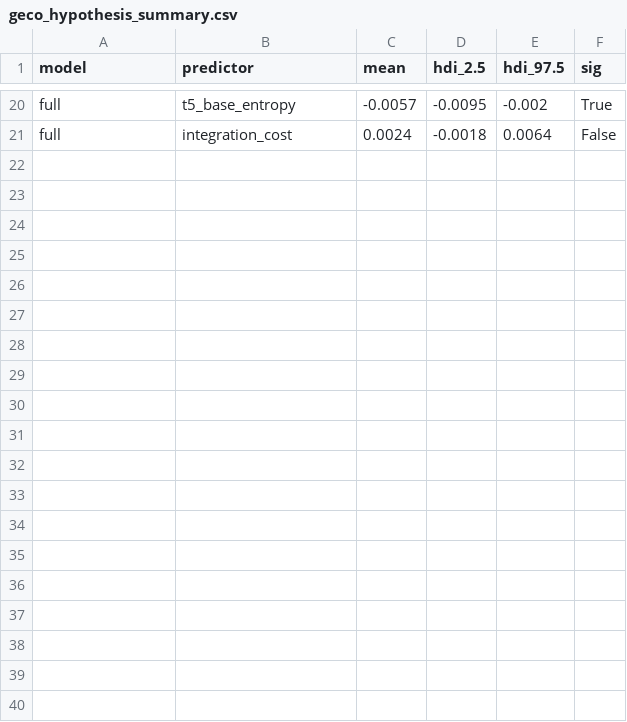
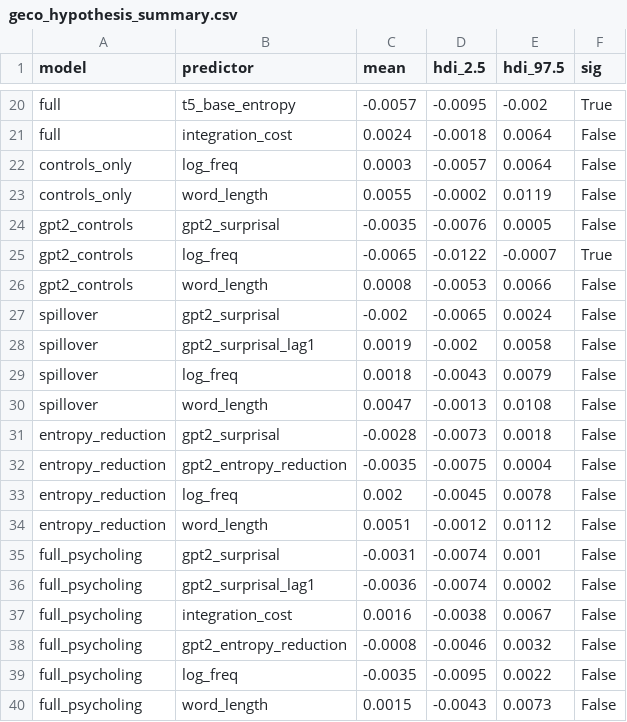
Before and after one commit to Harshit16468/CP_Project, a CSV file: results/geco_metrics/geco_hypothesis_summary.csv, drawn as a sheet; only a part is shown, gaps mark what is left out; the diff names each change by its address in the sheet, - before the commit and + after, or states it on an @@ line.

Commit message:
Some more results and lexical added in GECO+Dundee

```diff
--- a/results/geco_metrics/geco_hypothesis_summary.csv
+++ b/results/geco_metrics/geco_hypothesis_summary.csv
+row 22: controls_only | log_freq | 0.0003 | -0.0057 | 0.0064 | False
+row 23: controls_only | word_length | 0.0055 | -0.0002 | 0.0119 | False
+row 24: gpt2_controls | gpt2_surprisal | -0.0035 | -0.0076 | 0.0005 | False
+row 25: gpt2_controls | log_freq | -0.0065 | -0.0122 | -0.0007 | True
+row 26: gpt2_controls | word_length | 0.0008 | -0.0053 | 0.0066 | False
+row 27: spillover | gpt2_surprisal | -0.002 | -0.0065 | 0.0024 | False
+row 28: spillover | gpt2_surprisal_lag1 | 0.0019 | -0.002 | 0.0058 | False
+row 29: spillover | log_freq | 0.0018 | -0.0043 | 0.0079 | False
+row 30: spillover | word_length | 0.0047 | -0.0013 | 0.0108 | False
+row 31: entropy_reduction | gpt2_surprisal | -0.0028 | -0.0073 | 0.0018 | False
+row 32: entropy_reduction | gpt2_entropy_reduction | -0.0035 | -0.0075 | 0.0004 | False
+row 33: entropy_reduction | log_freq | 0.002 | -0.0045 | 0.0078 | False
+row 34: entropy_reduction | word_length | 0.0051 | -0.0012 | 0.0112 | False
+row 35: full_psycholing | gpt2_surprisal | -0.0031 | -0.0074 | 0.001 | False
+row 36: full_psycholing | gpt2_surprisal_lag1 | -0.0036 | -0.0074 | 0.0002 | False
+row 37: full_psycholing | integration_cost | 0.0016 | -0.0038 | 0.0067 | False
+row 38: full_psycholing | gpt2_entropy_reduction | -0.0008 | -0.0046 | 0.0032 | False
+row 39: full_psycholing | log_freq | -0.0035 | -0.0095 | 0.0022 | False
+row 40: full_psycholing | word_length | 0.0015 | -0.0043 | 0.0073 | False
```
Also changed, not shown: results/dundee_metrics/dundee_hypothesis_summary.csv, results/dundee_metrics/dundee_model_comparison.csv, 54 other files.
